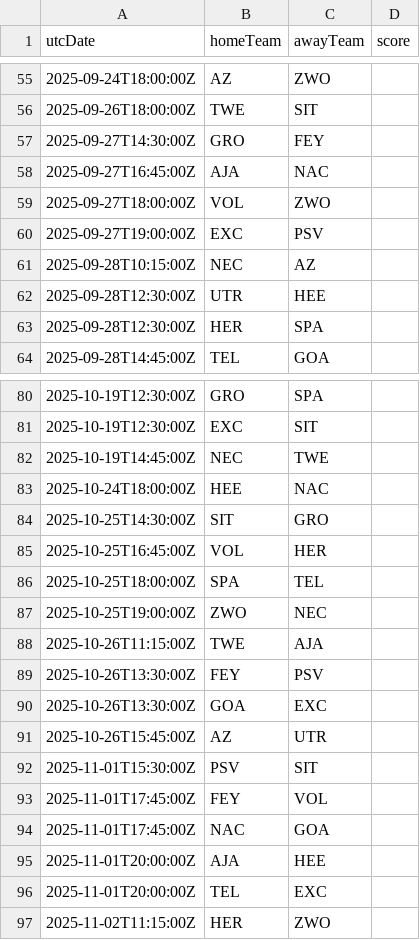
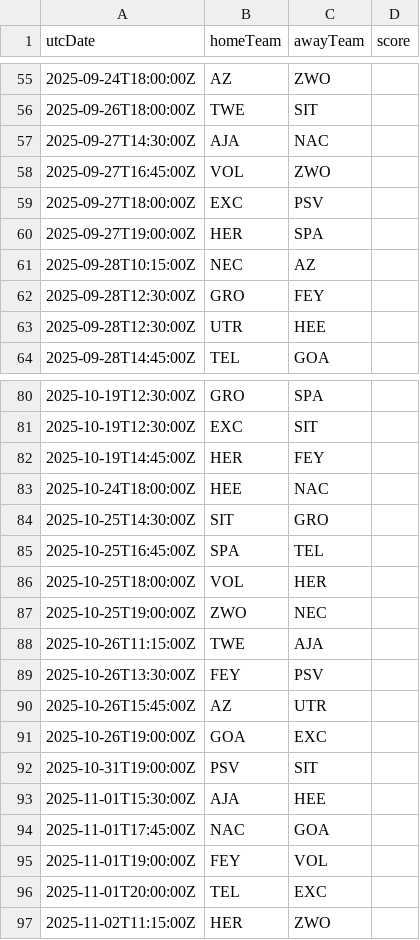
Before and after one commit to cbdq-io/datasets, a CSV file: org/football-data/data/DED.csv, drawn as a sheet; only a part is shown, gaps mark what is left out; the diff covers the shown part only.

```diff
--- a/org/football-data/data/DED.csv
+++ b/org/football-data/data/DED.csv
@@ -56,9 +56,9 @@ utcDate,homeTeam,awayTeam,score
 2025-09-26T18:00:00Z,TWE,SIT,
-2025-09-27T14:30:00Z,GRO,FEY,
-2025-09-27T16:45:00Z,AJA,NAC,
-2025-09-27T18:00:00Z,VOL,ZWO,
-2025-09-27T19:00:00Z,EXC,PSV,
+2025-09-27T14:30:00Z,AJA,NAC,
+2025-09-27T16:45:00Z,VOL,ZWO,
+2025-09-27T18:00:00Z,EXC,PSV,
+2025-09-27T19:00:00Z,HER,SPA,
 2025-09-28T10:15:00Z,NEC,AZ,
+2025-09-28T12:30:00Z,GRO,FEY,
 2025-09-28T12:30:00Z,UTR,HEE,
-2025-09-28T12:30:00Z,HER,SPA,
 2025-09-28T14:45:00Z,TEL,GOA,
@@ -81,7 +81,7 @@ utcDate,homeTeam,awayTeam,score
 2025-10-19T12:30:00Z,EXC,SIT,
-2025-10-19T14:45:00Z,NEC,TWE,
+2025-10-19T14:45:00Z,HER,FEY,
 2025-10-24T18:00:00Z,HEE,NAC,
 2025-10-25T14:30:00Z,SIT,GRO,
-2025-10-25T16:45:00Z,VOL,HER,
-2025-10-25T18:00:00Z,SPA,TEL,
+2025-10-25T16:45:00Z,SPA,TEL,
+2025-10-25T18:00:00Z,VOL,HER,
 2025-10-25T19:00:00Z,ZWO,NEC,
@@ -89,8 +89,8 @@ utcDate,homeTeam,awayTeam,score
 2025-10-26T13:30:00Z,FEY,PSV,
-2025-10-26T13:30:00Z,GOA,EXC,
 2025-10-26T15:45:00Z,AZ,UTR,
-2025-11-01T15:30:00Z,PSV,SIT,
-2025-11-01T17:45:00Z,FEY,VOL,
+2025-10-26T19:00:00Z,GOA,EXC,
+2025-10-31T19:00:00Z,PSV,SIT,
+2025-11-01T15:30:00Z,AJA,HEE,
 2025-11-01T17:45:00Z,NAC,GOA,
-2025-11-01T20:00:00Z,AJA,HEE,
+2025-11-01T19:00:00Z,FEY,VOL,
 2025-11-01T20:00:00Z,TEL,EXC,
```
Also changed, not shown: 2 added rows, 2 removed rows and 4 edited cells elsewhere in this file.
